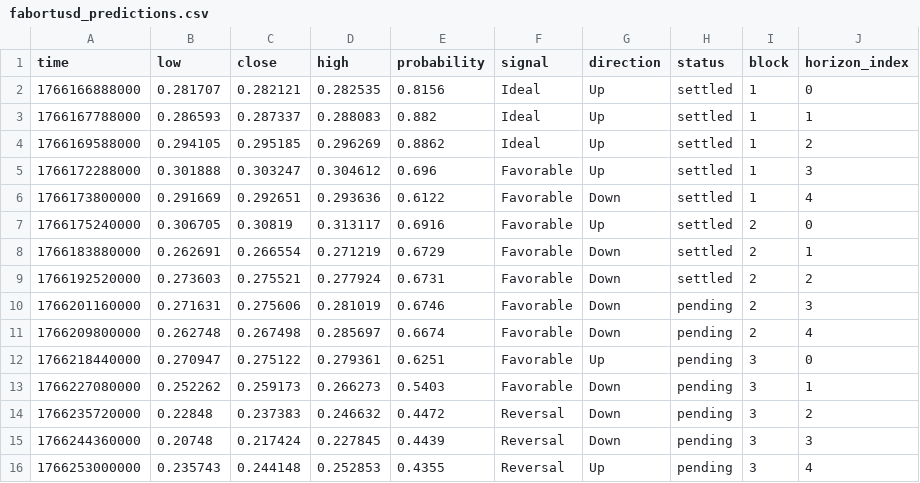
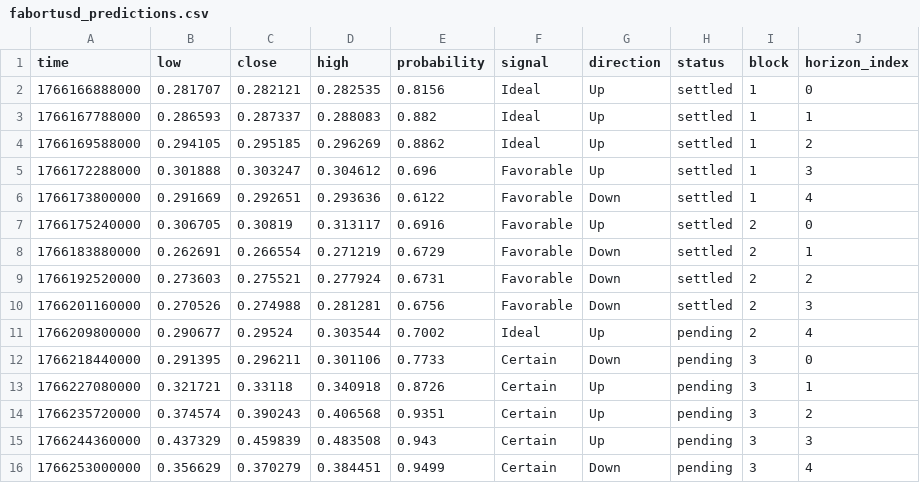
Before and after one commit to Cipherion-Market-Research/abacus-trading-view, a CSV file: data/dex/fabortusd_predictions.csv, drawn as a sheet.

```diff
--- a/data/dex/fabortusd_predictions.csv
+++ b/data/dex/fabortusd_predictions.csv
@@ -9,8 +9,8 @@ time,low,close,high,probability,signal,direction,status,block,horizon_index
 1766192520000,0.273603,0.275521,0.277924,0.6731,Favorable,Down,settled,2,2
-1766201160000,0.271631,0.275606,0.281019,0.6746,Favorable,Down,pending,2,3
-1766209800000,0.262748,0.267498,0.285697,0.6674,Favorable,Down,pending,2,4
-1766218440000,0.270947,0.275122,0.279361,0.6251,Favorable,Up,pending,3,0
-1766227080000,0.252262,0.259173,0.266273,0.5403,Favorable,Down,pending,3,1
-1766235720000,0.22848,0.237383,0.246632,0.4472,Reversal,Down,pending,3,2
-1766244360000,0.20748,0.217424,0.227845,0.4439,Reversal,Down,pending,3,3
-1766253000000,0.235743,0.244148,0.252853,0.4355,Reversal,Up,pending,3,4
+1766201160000,0.270526,0.274988,0.281281,0.6756,Favorable,Down,settled,2,3
+1766209800000,0.290677,0.29524,0.303544,0.7002,Ideal,Up,pending,2,4
+1766218440000,0.291395,0.296211,0.301106,0.7733,Certain,Down,pending,3,0
+1766227080000,0.321721,0.33118,0.340918,0.8726,Certain,Up,pending,3,1
+1766235720000,0.374574,0.390243,0.406568,0.9351,Certain,Up,pending,3,2
+1766244360000,0.437329,0.459839,0.483508,0.943,Certain,Up,pending,3,3
+1766253000000,0.356629,0.370279,0.384451,0.9499,Certain,Down,pending,3,4
```
Also changed, not shown: data/crypto/adausdt_predictions.csv, data/crypto/atomusdt_predictions.csv, 11 other files.
